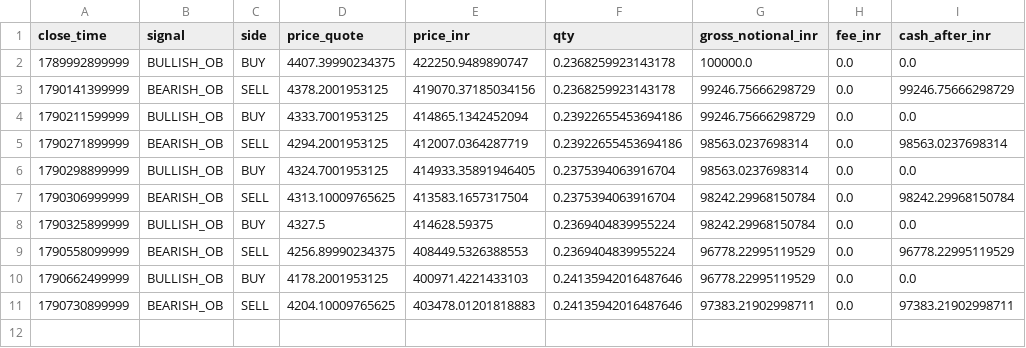
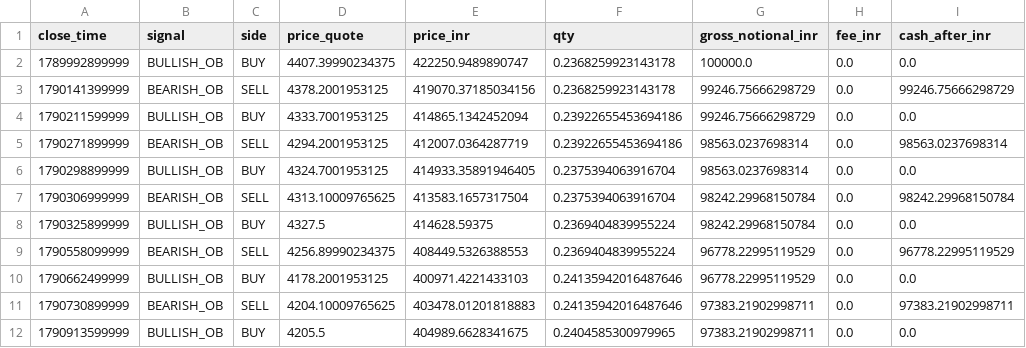
Before and after one commit to rahulrtk74747474-glitch/Scraping_and_testing, a CSV file: data/ob_xauusdt_orders.csv, drawn as a sheet; the diff names each change by its address in the sheet, - before the commit and + after, or states it on an @@ line.

```diff
--- a/data/ob_xauusdt_orders.csv
+++ b/data/ob_xauusdt_orders.csv
+row 12: 1790913599999 | BULLISH_OB | BUY | 4205.5 | 404989.6628341675 | 0.2404585300979965 | 97383.21902998711 | 0.0 | 0.0
```
Also changed, not shown: data/ob_xauusdt_signals.csv, data/ob_xauusdt_snapshots.csv, 2 other files.
